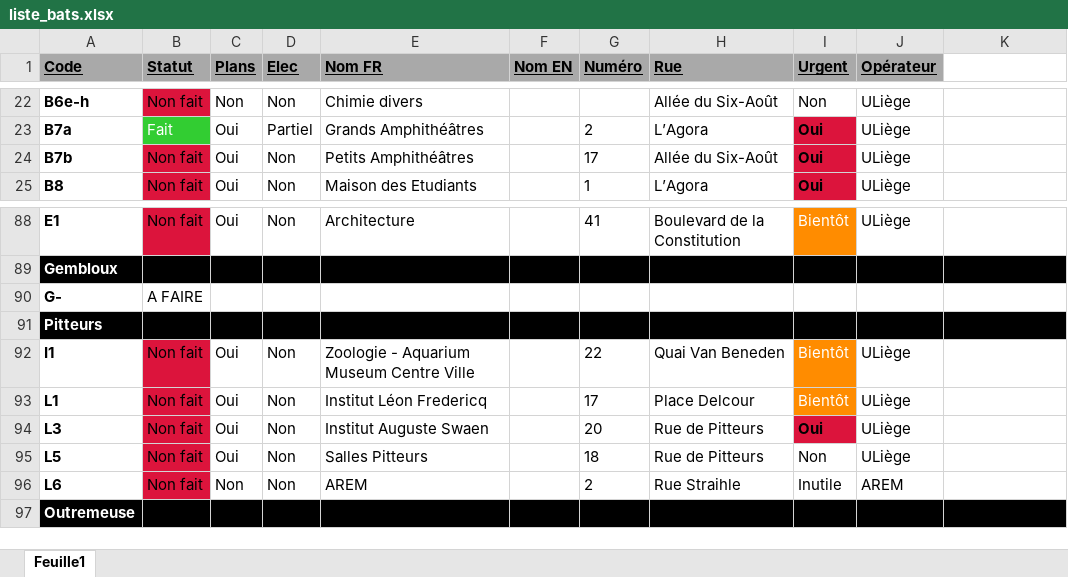
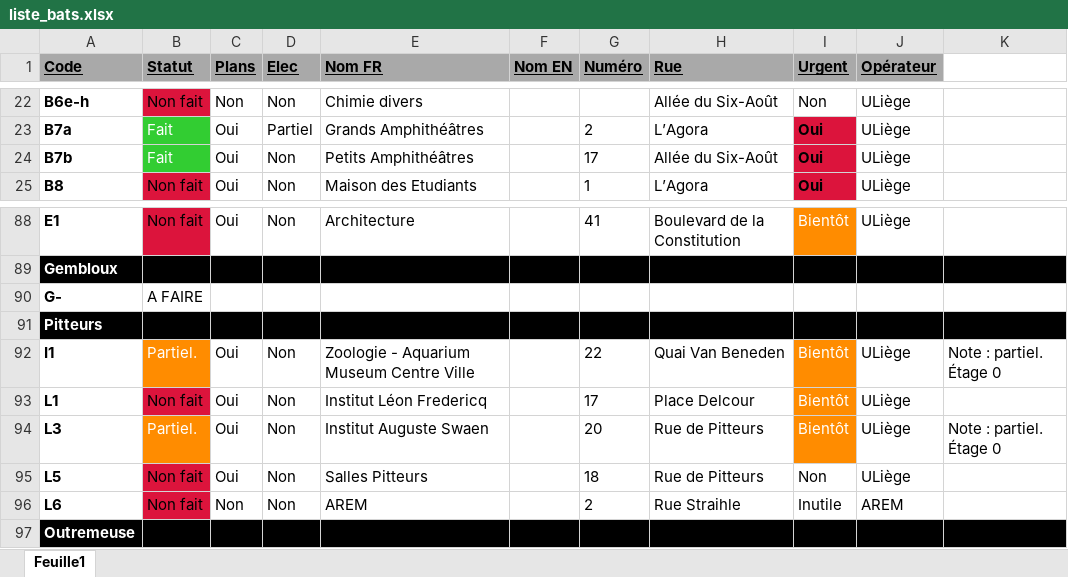
Before and after one commit to ndfmaypole/ULiegeMapAlpha, an Excel workbook: public/data/liste_bats.xlsx, sheet Feuille1, drawn as a sheet; only a part is shown, gaps mark what is left out; values as stored, in another font and other column widths than the file's, no borders; the diff names each change by its address in the sheet, - before the commit and + after, or states it on an @@ line.

Commit message:
update data

```diff
--- a/public/data/liste_bats.xlsx (sheet Feuille1)
+++ b/public/data/liste_bats.xlsx (sheet Feuille1)
-B24 (Statut): Non fait
+B24 (Statut): Fait
@@ B24 text colour: black → #FFFFFF, fill: #DC143C → #32CD32 @@
-B92 (Statut): Non fait
+B92 (Statut): Partiel.
@@ B92 fill: #DC143C → #FF8C00, text colour: black → #FFFFFF @@
-K92: (empty)
+K92: Note : partiel. Étage 0
-B94 (Statut): Non fait
+B94 (Statut): Partiel.
@@ B94 fill: #DC143C → #FF8C00, text colour: black → #FFFFFF @@
-I94 (Urgent): Oui
+I94 (Urgent): Bientôt
@@ I94 fill: #DC143C → #FF8C00, text colour: black → #FFFFFF, bold: on → off @@
-K94: (empty)
+K94: Note : partiel. Étage 0
```
Also changed, not shown: 5 other files.
